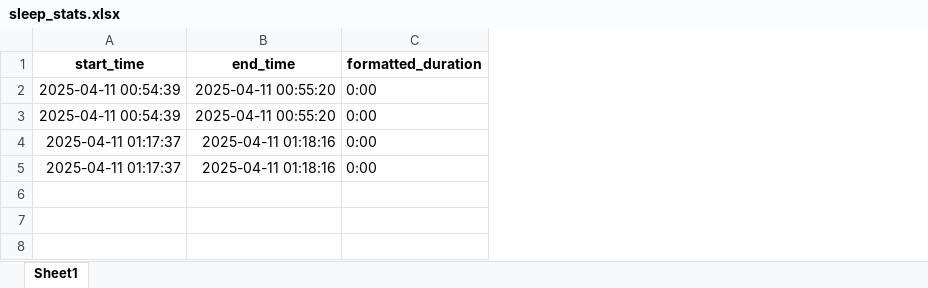
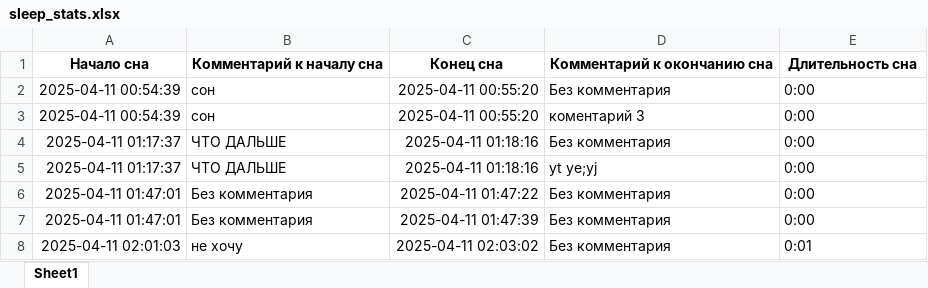
Before and after one commit to Dw4rfSt4r/Baby_sleep_stats, an Excel workbook: sleep_stats.xlsx, sheet Sheet1, drawn as a sheet; values as stored, in another font and other column widths than the file's, no borders; removed rows and columns are numbered as before the commit, all else as after; the diff names each change by its address in the sheet, - before the commit and + after, or states it on an @@ line.

Commit message:
fixed tables output

```diff
--- a/sleep_stats.xlsx (sheet Sheet1)
+++ b/sleep_stats.xlsx (sheet Sheet1)
+column B, rows 2-5: сон | сон | ЧТО ДАЛЬШЕ | ЧТО ДАЛЬШЕ
+column D, rows 2-5: Без комментария | коментарий 3 | Без комментария | yt ye;yj
-row 1: start_time | end_time | formatted_duration
+row 1: Начало сна | Комментарий к началу сна | Конец сна | Комментарий к окончанию сна | Длительность сна
+row 6: 2025-04-11 01:47:01 | Без комментария | 2025-04-11 01:47:22 | Без комментария | 0:00
+row 7: 2025-04-11 01:47:01 | Без комментария | 2025-04-11 01:47:39 | Без комментария | 0:00
+row 8: 2025-04-11 02:01:03 | не хочу | 2025-04-11 02:03:02 | Без комментария | 0:01
```
Also changed, not shown: 4 other files.
